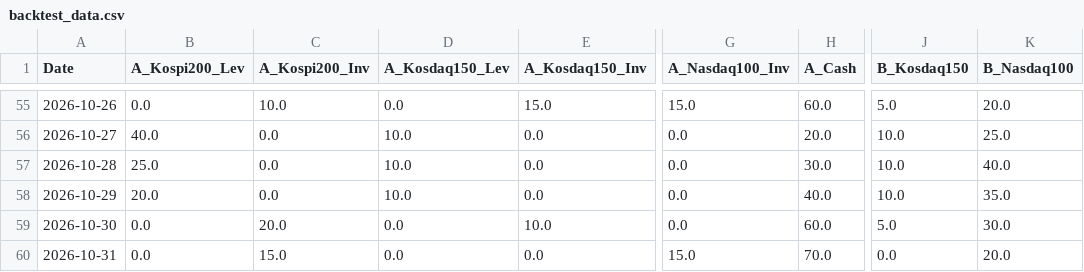
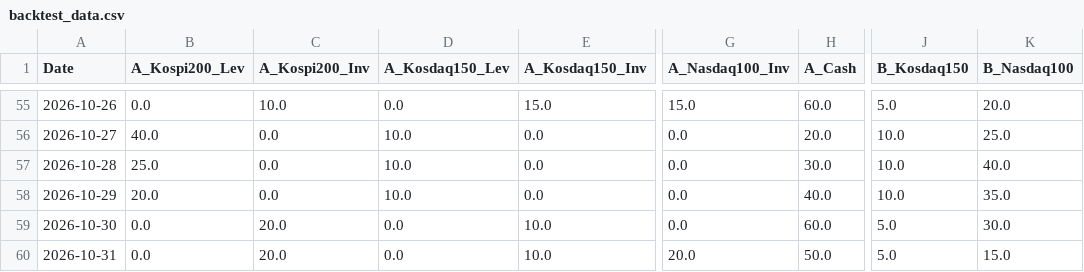
Before and after one commit to lkj9980/quant-dashboard, a CSV file: data/backtest_data.csv, drawn as a sheet; only a part is shown, gaps mark what is left out; the diff names each change by its address in the sheet, - before the commit and + after, or states it on an @@ line.

```diff
--- a/data/backtest_data.csv
+++ b/data/backtest_data.csv
-C60 (A_Kospi200_Inv): 15.0
+C60 (A_Kospi200_Inv): 20.0
-E60 (A_Kosdaq150_Inv): 0.0
+E60 (A_Kosdaq150_Inv): 10.0
-G60 (A_Nasdaq100_Inv): 15.0
+G60 (A_Nasdaq100_Inv): 20.0
-H60 (A_Cash): 70.0
+H60 (A_Cash): 50.0
-J60 (B_Kosdaq150): 0.0
+J60 (B_Kosdaq150): 5.0
-K60 (B_Nasdaq100): 20.0
+K60 (B_Nasdaq100): 15.0
```
Also changed, not shown: data/quant_log.csv, 3 other files.
